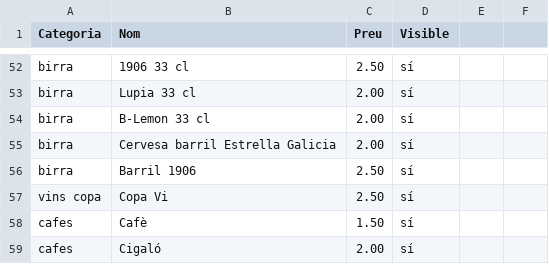
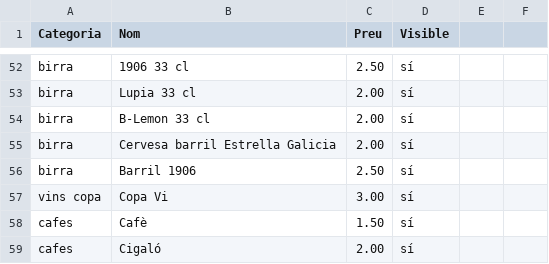
Before and after one commit to guitacm/CartaFart, a CSV file: public/carta-fart-definitiu.csv, drawn as a sheet; only a part is shown, gaps mark what is left out.

Commit message:
Update carta-fart-definitiu.csv

```diff
--- a/public/carta-fart-definitiu.csv
+++ b/public/carta-fart-definitiu.csv
@@ -56,3 +56,3 @@ birra,Cervesa barril Estrella Galicia,2.00,sí
 birra,Barril 1906,2.50,sí
-vins copa,Copa Vi,2.50,sí
+vins copa,Copa Vi,3.00,sí
 cafes,Cafè,1.50,sí
```
